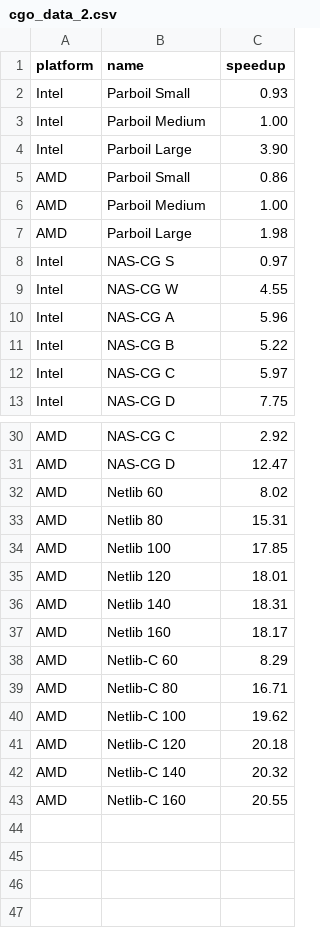
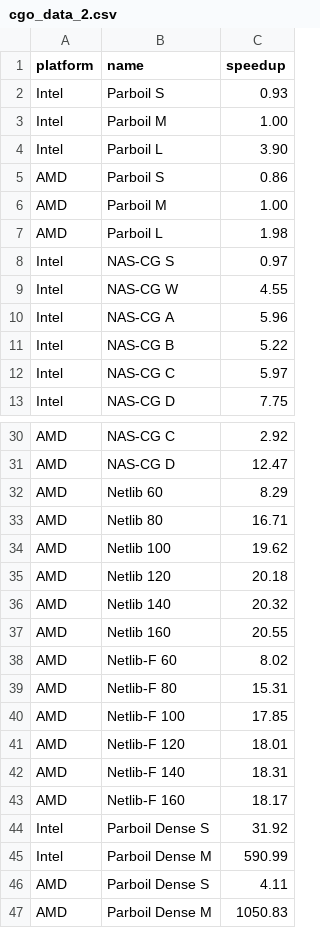
Before and after one commit to mob-group/lilac-benchmarks, a CSV file: results/cgo_data_2.csv, drawn as a sheet; only a part is shown, gaps mark what is left out; the diff covers the shown part only.

```diff
--- a/results/cgo_data_2.csv
+++ b/results/cgo_data_2.csv
@@ -1,8 +1,8 @@
 platform,name,speedup
-Intel,Parboil Small,0.93
-Intel,Parboil Medium,1.00
-Intel,Parboil Large,3.90
-AMD,Parboil Small,0.86
-AMD,Parboil Medium,1.00
-AMD,Parboil Large,1.98
+Intel,Parboil S,0.93
+Intel,Parboil M,1.00
+Intel,Parboil L,3.90
+AMD,Parboil S,0.86
+AMD,Parboil M,1.00
+AMD,Parboil L,1.98
 Intel,NAS-CG S,0.97
@@ -31,13 +31,17 @@ AMD,NAS-CG C,2.92
 AMD,NAS-CG D,12.47
-AMD,Netlib 60,8.02
-AMD,Netlib 80,15.31
-AMD,Netlib 100,17.85
-AMD,Netlib 120,18.01
-AMD,Netlib 140,18.31
-AMD,Netlib 160,18.17
-AMD,Netlib-C 60,8.29
-AMD,Netlib-C 80,16.71
-AMD,Netlib-C 100,19.62
-AMD,Netlib-C 120,20.18
-AMD,Netlib-C 140,20.32
-AMD,Netlib-C 160,20.55
+AMD,Netlib 60,8.29
+AMD,Netlib 80,16.71
+AMD,Netlib 100,19.62
+AMD,Netlib 120,20.18
+AMD,Netlib 140,20.32
+AMD,Netlib 160,20.55
+AMD,Netlib-F 60,8.02
+AMD,Netlib-F 80,15.31
+AMD,Netlib-F 100,17.85
+AMD,Netlib-F 120,18.01
+AMD,Netlib-F 140,18.31
+AMD,Netlib-F 160,18.17
+Intel,Parboil Dense S,31.92
+Intel,Parboil Dense M,590.99
+AMD,Parboil Dense S,4.11
+AMD,Parboil Dense M,1050.83
```
Also changed, not shown: 6 added rows, 6 removed rows and 6 edited cells elsewhere in this file, 1 other file.
